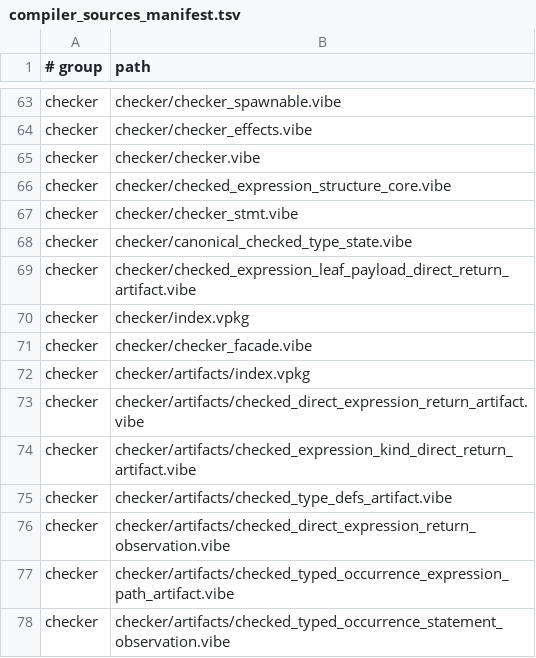
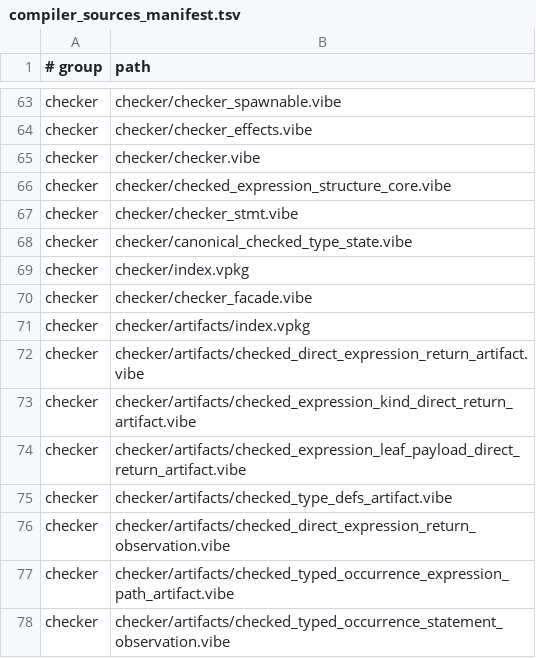
Before and after one commit to mizchi/vibe-lang, a TSV file: lib/@vibe/compiler/compiler_sources_manifest.tsv, drawn as a sheet; only a part is shown, gaps mark what is left out; removed rows and columns are numbered as before the commit, all else as after; the diff names each change by its address in the sheet, - before the commit and + after, or states it on an @@ line.

Commit message:
refactor(checker): isolate leaf payload artifact

```diff
--- a/lib/@vibe/compiler/compiler_sources_manifest.tsv
+++ b/lib/@vibe/compiler/compiler_sources_manifest.tsv
-row 69: checker | checker/checked_expression_leaf_payload_direct_return_artifact.vibe
+row 74: checker | checker/artifacts/checked_expression_leaf_payload_direct_return_artifact.vibe
```
Also changed, not shown: 5 other files.
